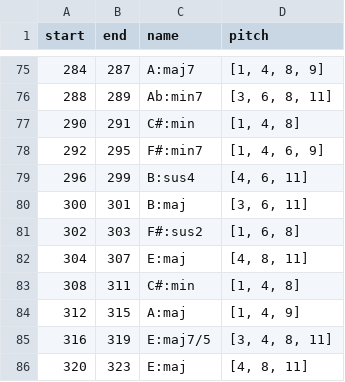
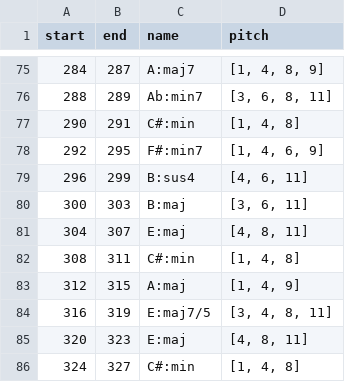
Before and after one commit to Yikai-Liao/chord_recognizer, a CSV file: test_data/The Day We Find Love.csv, drawn as a sheet; only a part is shown, gaps mark what is left out; the shorter side is filled out with more unchanged rows.

```diff
--- a/test_data/The Day We Find Love.csv
+++ b/test_data/The Day We Find Love.csv
@@ -79,4 +79,3 @@ start,end,name,pitch
 296,299,B:sus4,"[4, 6, 11]"
-300,301,B:maj,"[3, 6, 11]"
-302,303,F#:sus2,"[1, 6, 8]"
+300,303,B:maj,"[3, 6, 11]"
 304,307,E:maj,"[4, 8, 11]"
```
Also changed, not shown: 7 other files.
